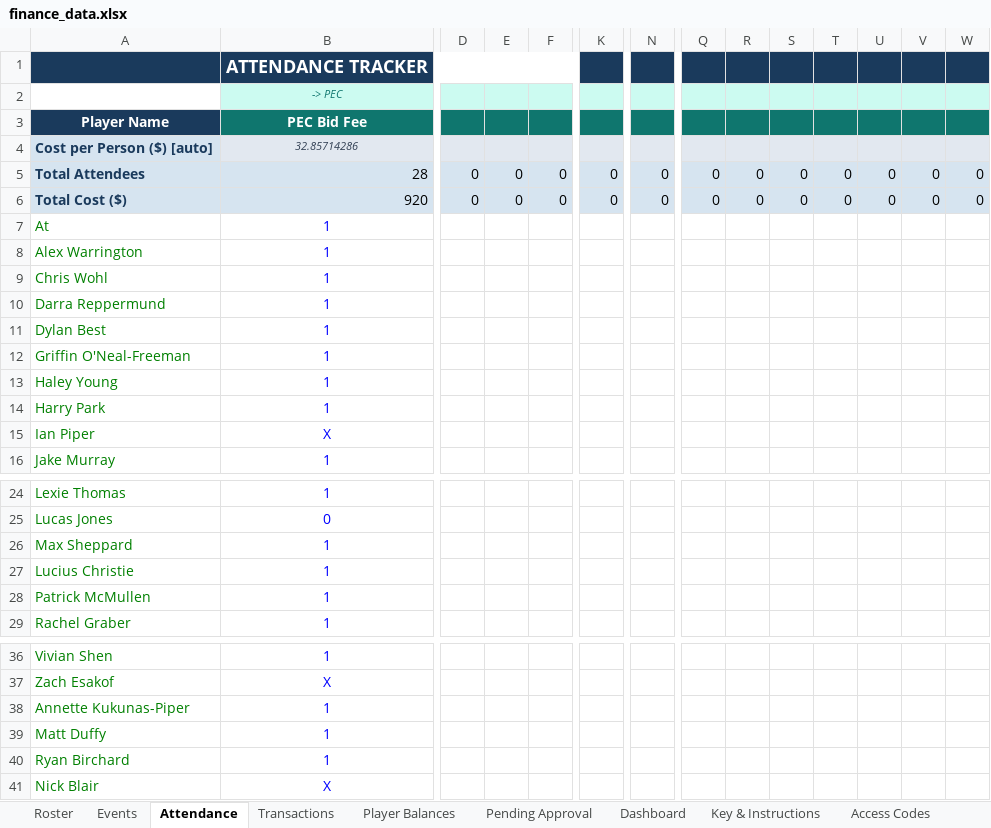
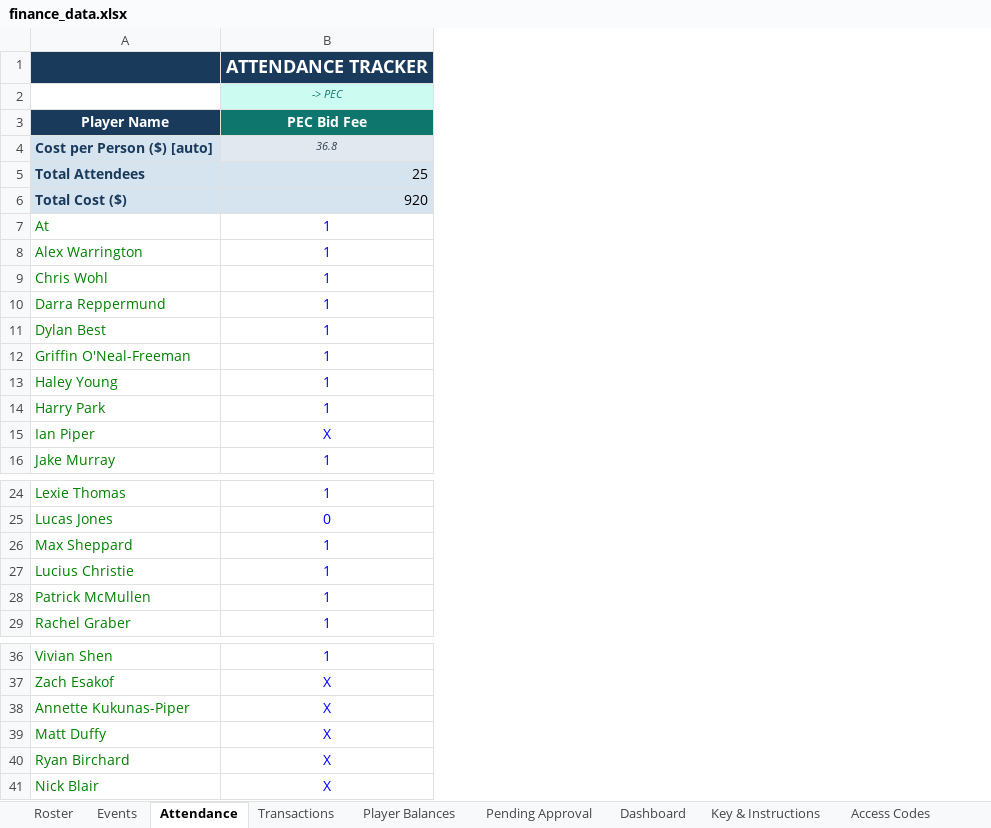
Before and after one commit to jakepmurray/port-finances-26, an Excel workbook: finance_data.xlsx, sheet Attendance, drawn as a sheet; only a part is shown, gaps mark what is left out; values as stored, in another font and other column widths than the file's, no borders; charts and pictures not drawn; removed rows and columns are numbered as before the commit, all else as after; the diff covers the shown part only; the diff names each change by its address in the sheet, - before the commit and + after, or states it on an @@ line.

```diff
--- a/finance_data.xlsx (sheet Attendance)
+++ b/finance_data.xlsx (sheet Attendance)
@@ column D hidden, rows 5-6: 0 | 0 @@
@@ column E hidden, rows 5-6: 0 | 0 @@
@@ column F hidden, rows 5-6: 0 | 0 @@
@@ column K hidden, rows 5-6: 0 | 0 @@
@@ column N hidden, rows 5-6: 0 | 0 @@
@@ column Q hidden, rows 5-6: 0 | 0 @@
@@ column R hidden, rows 5-6: 0 | 0 @@
@@ column S hidden, rows 5-6: 0 | 0 @@
@@ column T hidden, rows 5-6: 0 | 0 @@
@@ column U hidden, rows 5-6: 0 | 0 @@
@@ column V hidden, rows 5-6: 0 | 0 @@
@@ column W hidden, rows 5-6: 0 | 0 @@
-B4: 32.85714286
+B4: 36.8
-B5: 28
+B5: 25
-B38:B40: 1
+B38:B40: X
```
Also changed, not shown: 1 added column, 5 removed columns and 9 edited cells elsewhere in this sheet, sheet Player Balances, sheet Transactions, sheet Roster, sheet Dashboard.
